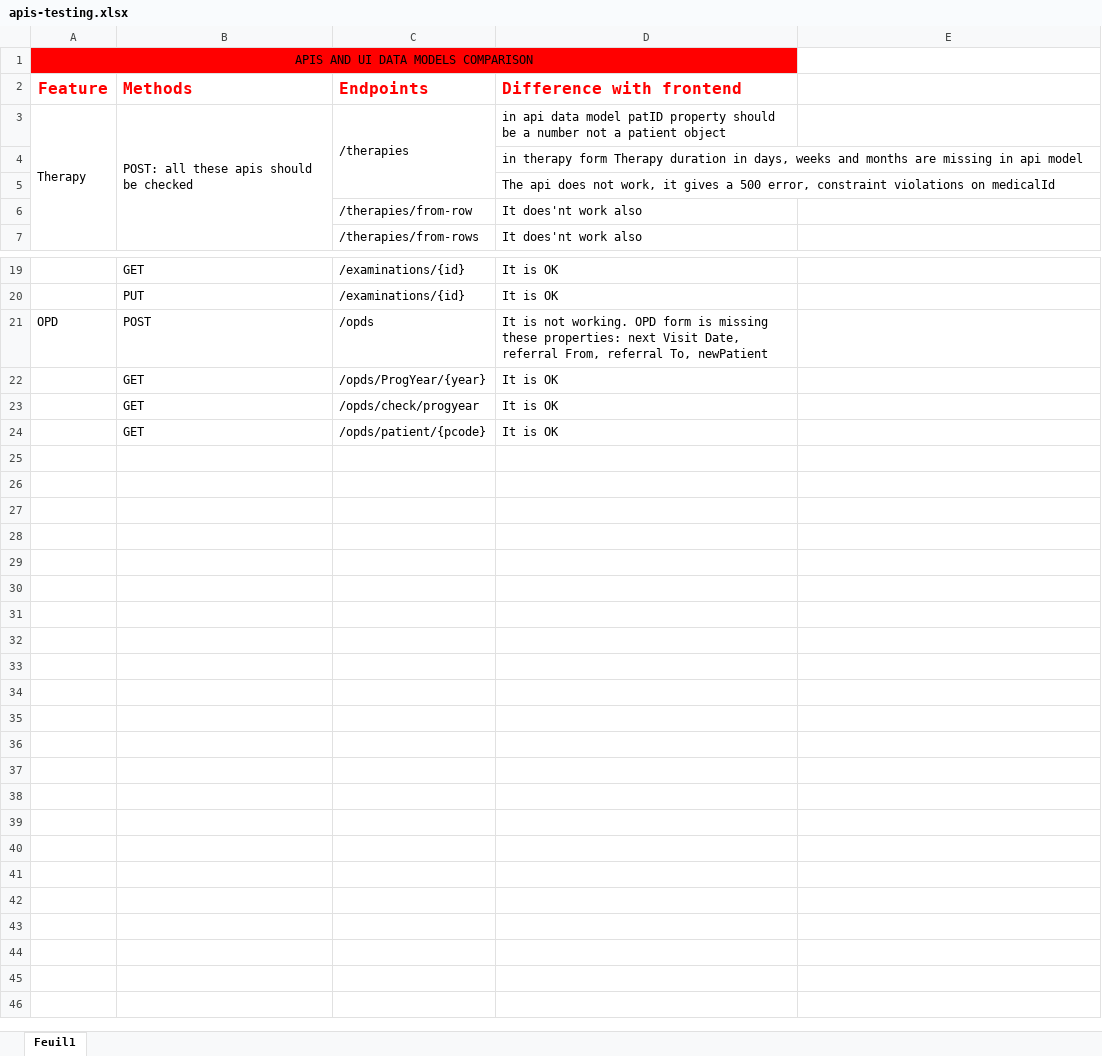
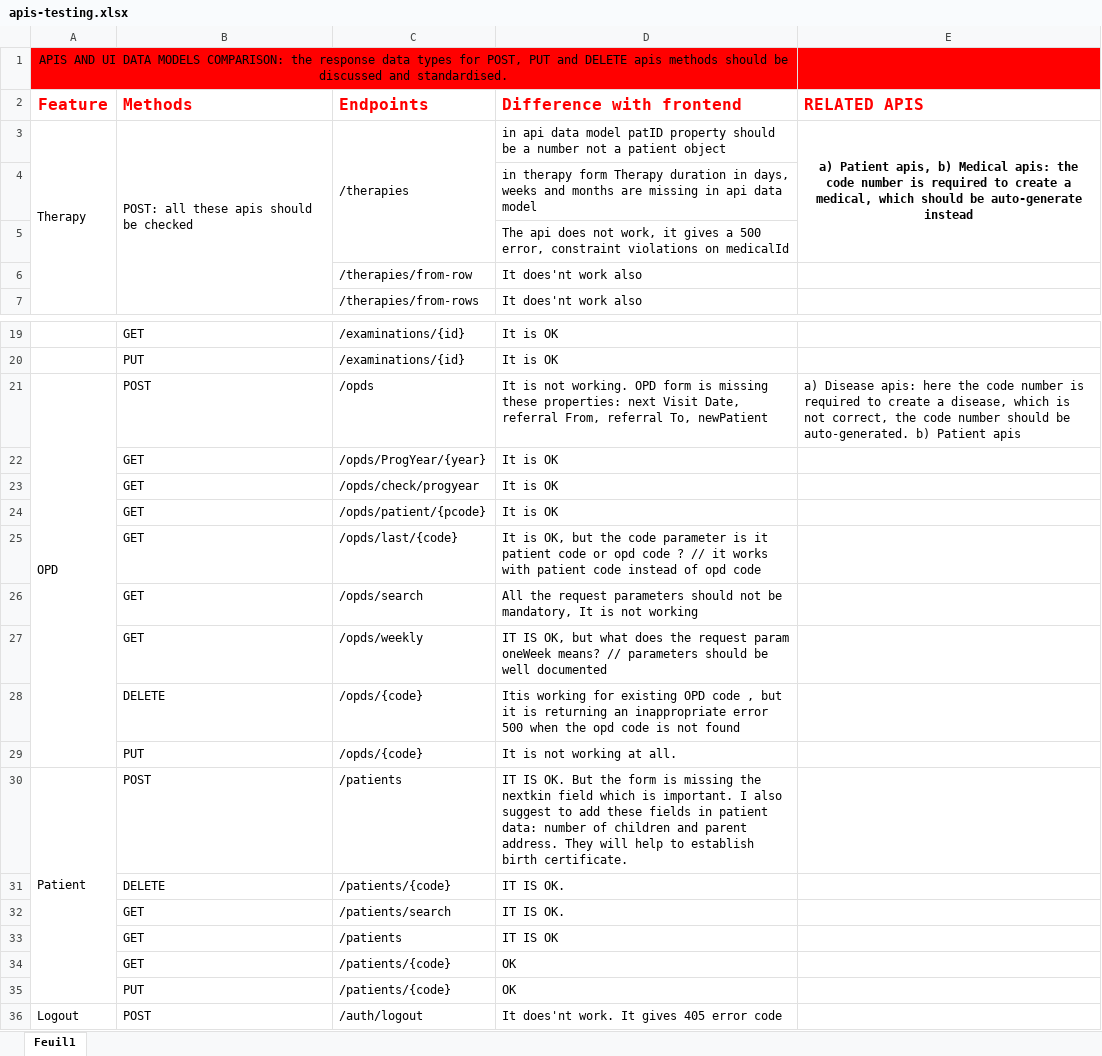
Before and after one commit to informatici/openhospital-ui, an Excel workbook: docs/apis-testing.xlsx, sheet Feuil1, drawn as a sheet; only a part is shown, gaps mark what is left out; values as stored, in another font and other column widths than the file's, no borders; the diff covers the shown part only; the diff names each change by its address in the sheet, - before the commit and + after, or states it on an @@ line.

Commit message:
api testing

```diff
--- a/docs/apis-testing.xlsx (sheet Feuil1)
+++ b/docs/apis-testing.xlsx (sheet Feuil1)
-A1 (Feature): …DATA MODELS COMPARISON
+A1 (Feature): …DATA MODELS COMPARISON: the response data types for POST, PUT and DELETE apis methods should be discussed and standardised.
-E1 fill: none
+E1 fill: #FF0000
-E2: (empty)
+E2: RELATED APIS
-E3 (RELATED APIS): (empty)
+E3 (RELATED APIS): a) Patient apis, b) Medical apis: the code number is required to create a medical, which should be auto-generate instead
+E3:E5 merged
-D4 (Difference with frontend): …in api model
+D4 (Difference with frontend): …in api data model
+A21:A29 merged
-E21 (RELATED APIS): (empty)
+E21 (RELATED APIS): a) Disease apis: here the code number is required to create a disease, which is not correct, the code number should be auto-generated. b) Patient apis
+row 25:  | GET | /opds/last/{code} | It is OK, but the code parameter is it patient code or opd code ? // it works with patient code instead of opd code
+row 26:  | GET | /opds/search | All the request parameters should not be mandatory, It is not working
+row 27:  | GET | /opds/weekly | IT IS OK, but what does the request param oneWeek means? // parameters should be well documented
+row 28:  | DELETE | /opds/{code} | Itis working for existing OPD code , but it is returning an inappropriate error 500 when the opd code is not found
+row 29:  | PUT | /opds/{code} | It is not working at all.
+row 30: Patient | POST | /patients | IT IS OK. But the form is missing the nextkin field which is important. I also suggest to add these fields in patient data: number of children and parent address. They will help to establish birth certificate.
+row 31:  | DELETE | /patients/{code} | IT IS OK.
+row 32:  | GET | /patients/search | IT IS OK.
+row 33:  | GET | /patients | IT IS OK
+row 34:  | GET | /patients/{code} | OK
+row 35:  | PUT | /patients/{code} | OK
+row 36: Logout | POST | /auth/logout | It does'nt work. It gives 405 error code
```
Also changed, not shown: 3 edited cells elsewhere in this sheet.
